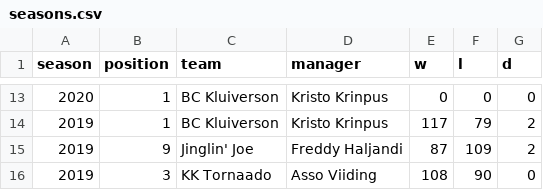
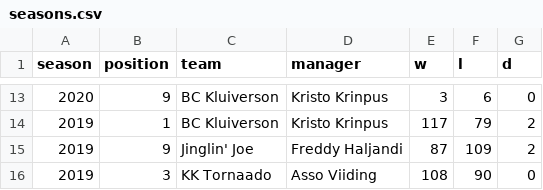
Before and after one commit to martj42/nba_fantasy, a CSV file: seasons.csv, drawn as a sheet; only a part is shown, gaps mark what is left out; the diff covers the shown part only.

```diff
--- a/seasons.csv
+++ b/seasons.csv
@@ -13,2 +13,2 @@ season,position,team,manager,w,l,d
-2020,1,BC Kluiverson,Kristo Krinpus,0,0,0
+2020,9,BC Kluiverson,Kristo Krinpus,3,6,0
 2019,1,BC Kluiverson,Kristo Krinpus,117,79,2
```
Also changed, not shown: 32 edited cells elsewhere in this file, 1 other file.
